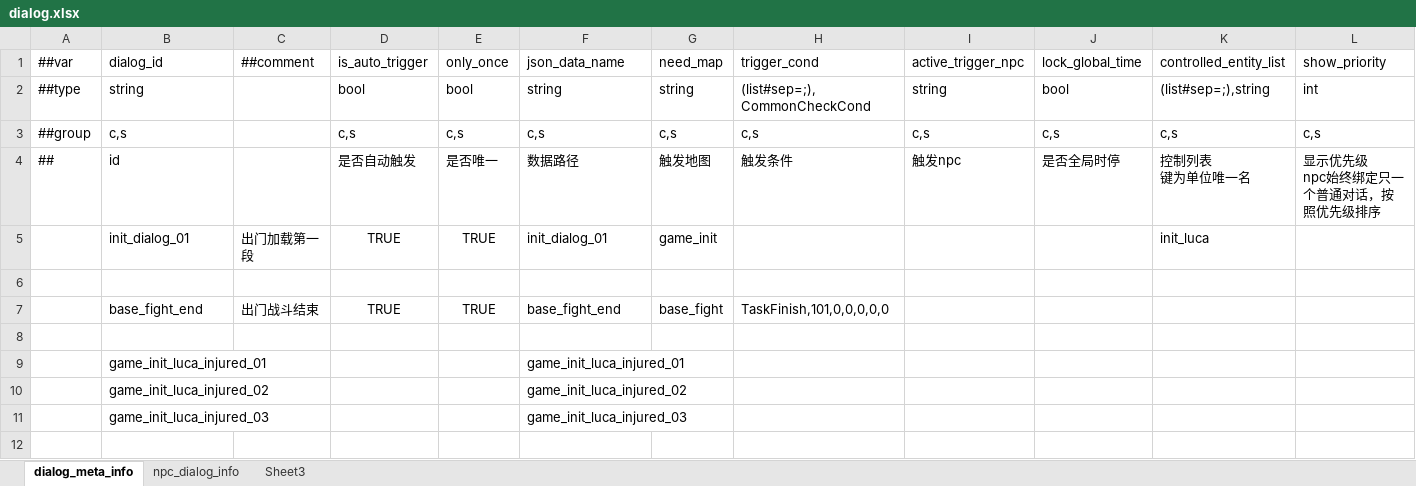
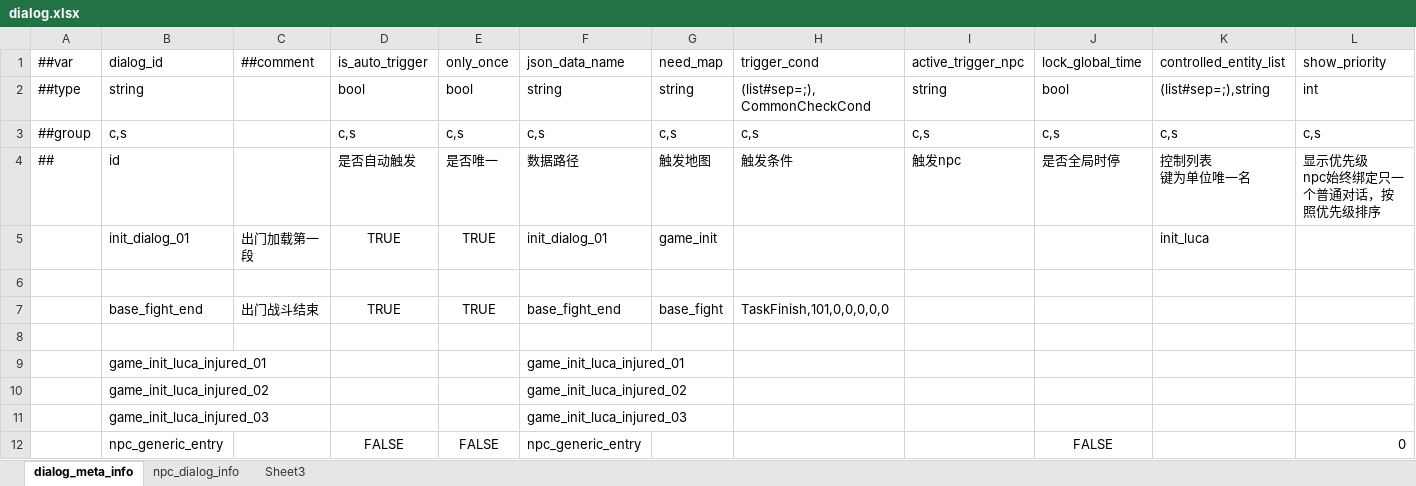
Before and after one commit to nmbswls/FkSucProj, an Excel workbook: Config/Datas/dialog.xlsx, sheet dialog_meta_info, drawn as a sheet; only a part is shown; values as stored, in another font and other column widths than the file's, no borders; rows hold the shown columns only; the diff names each change by its address in the sheet, - before the commit and + after, or states it on an @@ line.

```diff
--- a/Config/Datas/dialog.xlsx (sheet dialog_meta_info)
+++ b/Config/Datas/dialog.xlsx (sheet dialog_meta_info)
+row 12:  | npc_generic_entry |  | FALSE | FALSE | npc_generic_entry |  |  |  | FALSE |  | 0
```
Also changed, not shown: 8 other files.
